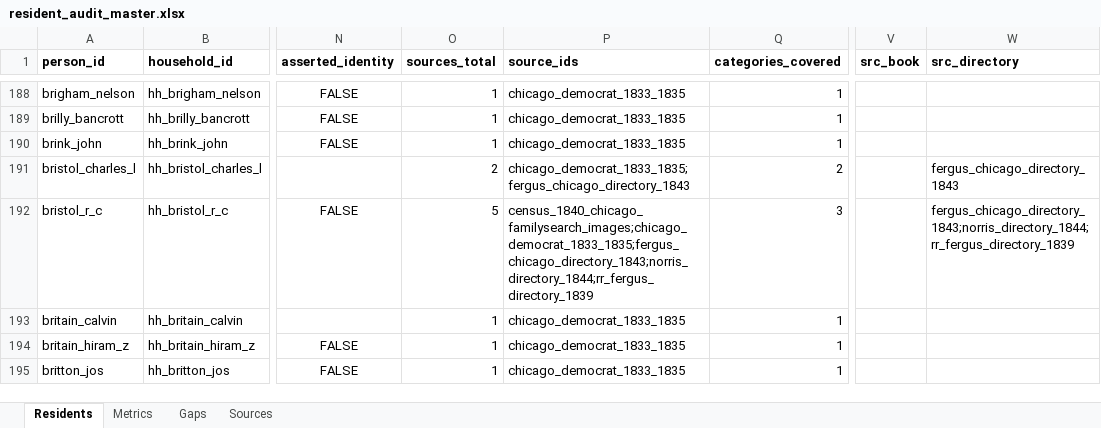
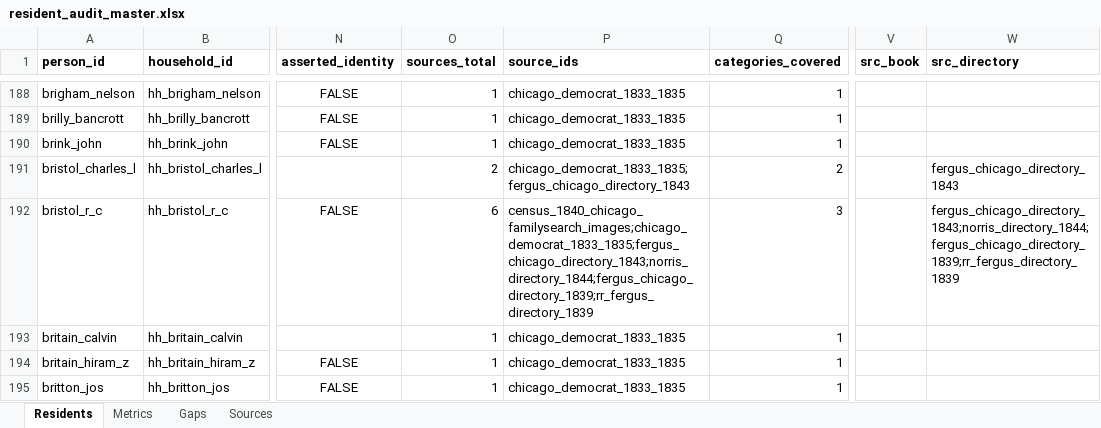
Before and after one commit to kevinrhaas/custom, an Excel workbook: chicago/reference/resident-research/final/audit/resident_audit_master.xlsx, sheet Residents, drawn as a sheet; only a part is shown, gaps mark what is left out; values as stored, in another font and other column widths than the file's, no borders; the diff covers the shown part only; the diff names each change by its address in the sheet, - before the commit and + after, or states it on an @@ line.

```diff
--- a/chicago/reference/resident-research/final/audit/resident_audit_master.xlsx (sheet Residents)
+++ b/chicago/reference/resident-research/final/audit/resident_audit_master.xlsx (sheet Residents)
-O192 (sources_total): 5
+O192 (sources_total): 6
-P192 (source_ids): census_1840_chicago_familysearch_images;chicago_democrat_1833_1835;fergus_chicago_directory_1843;norris_directory_1844;rr_fergus_directory_1839
+P192 (source_ids): census_1840_chicago_familysearch_images;chicago_democrat_1833_1835;fergus_chicago_directory_1843;norris_directory_1844;fergus_chicago_directory_1839;rr_fergus_directory_1839
-W192 (src_directory): fergus_chicago_directory_1843;norris_directory_1844;rr_fergus_directory_1839
+W192 (src_directory): fergus_chicago_directory_1843;norris_directory_1844;fergus_chicago_directory_1839;rr_fergus_directory_1839
```
Also changed, not shown: 29 edited cells elsewhere in this sheet, sheet Metrics, sheet Gaps, 36 other files.
